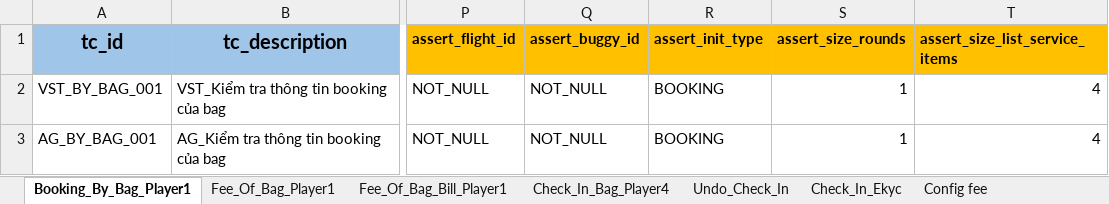
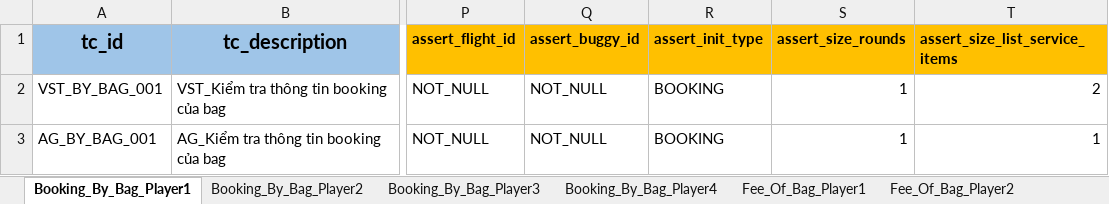
Before and after one commit to PhuongXinhGai/CARO_CMS_AUTO_API_STG, an Excel workbook: src/main/resources/input_excel_file/booking/CICO.xlsx, sheet Booking_By_Bag_Player1, drawn as a sheet; only a part is shown, gaps mark what is left out; values as stored, in another font and other column widths than the file's, no borders; the diff names each change by its address in the sheet, - before the commit and + after, or states it on an @@ line.

```diff
--- a/src/main/resources/input_excel_file/booking/CICO.xlsx (sheet Booking_By_Bag_Player1)
+++ b/src/main/resources/input_excel_file/booking/CICO.xlsx (sheet Booking_By_Bag_Player1)
+sheet tab: Booking_By_Bag_Player2
+sheet tab: Booking_By_Bag_Player3
+sheet tab: Booking_By_Bag_Player4
+sheet tab: Fee_Of_Bag_Player2
-T2 (assert_size_list_service_items): 4
+T2 (assert_size_list_service_items): 2
-T3 (assert_size_list_service_items): 4
+T3 (assert_size_list_service_items): 1
```
Also changed, not shown: sheet Add_Sub_Bag, sheet Fee_Of_Bag_Player1, sheet Fee_Of_Bag_Bill_Player1, other sheet tabs, src/main/resources/input_excel_file/booking/CheckIn.xlsx, src/main/resources/input_excel_file/booking/POS.xlsx, 33 other files.
